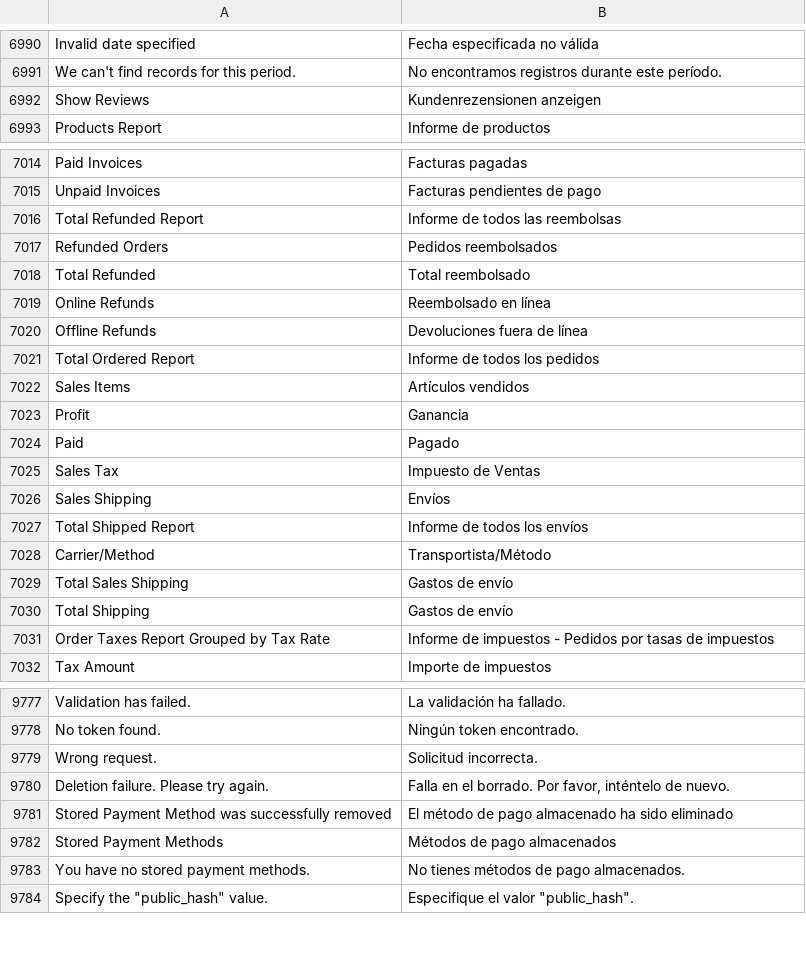
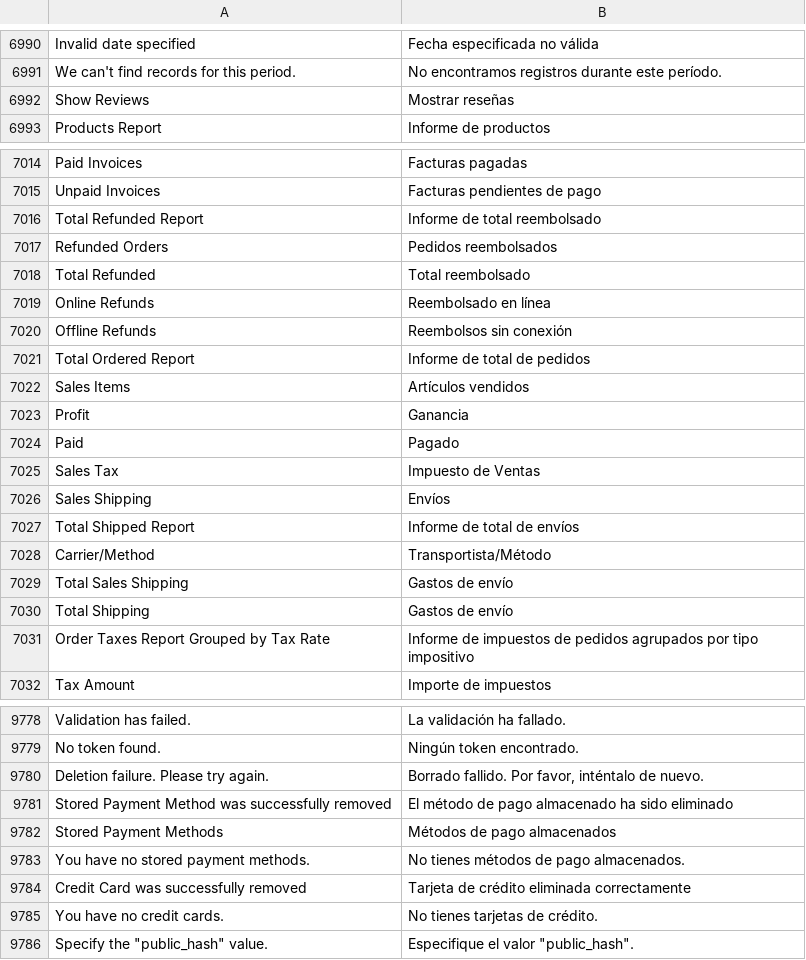
Before and after one commit to magento-l10n/language-es_ES, a CSV file: es_ES.csv, drawn as a sheet; only a part is shown, gaps mark what is left out; the diff covers the shown part only; the diff names each change by its address in the sheet, - before the commit and + after, or states it on an @@ line.

Commit message:
Updating translations from Crowdin.

```diff
--- a/es_ES.csv
+++ b/es_ES.csv
-B6992: Kundenrezensionen anzeigen
+B6992: Mostrar reseñas
-B7016: Informe de todos las reembolsas
+B7016: Informe de total reembolsado
-B7020: Devoluciones fuera de línea
+B7020: Reembolsos sin conexión
-B7021: Informe de todos los pedidos
+B7021: Informe de total de pedidos
-B7027: Informe de todos los envíos
+B7027: Informe de total de envíos
-B7031: …de impuestos - Pedidos por tasas de impuestos
+B7031: …de impuestos de pedidos agrupados por tipo impositivo
@@ row 9779 moved to row 9374: Wrong request. @@
-B9780: Falla en el borrado. Por favor, inténtelo de nuevo.
+B9780: Borrado fallido. Por favor, inténtalo de nuevo.
+row 9784: Credit Card was successfully removed | Tarjeta de crédito eliminada correctamente
+row 9785: You have no credit cards. | No tienes tarjetas de crédito.
```
Also changed, not shown: 1 edited cell elsewhere in this file, 1 other file.
